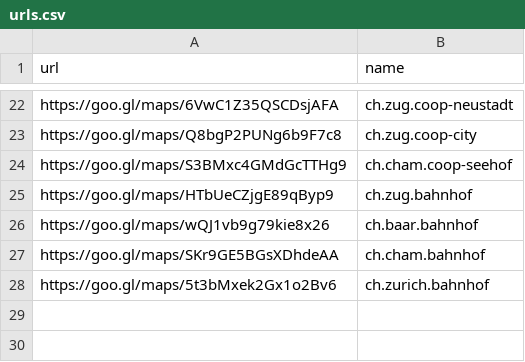
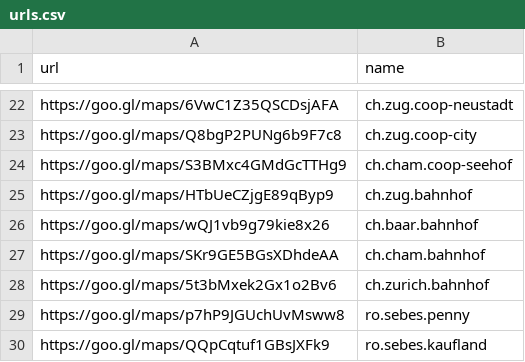
Before and after one commit to metebalci/gmaps_popular_times_carbon, a CSV file: urls.csv, drawn as a sheet; only a part is shown, gaps mark what is left out.

```diff
--- a/urls.csv
+++ b/urls.csv
@@ -28 +28,3 @@ https://goo.gl/maps/SKr9GE5BGsXDhdeAA,ch.cham.bahnhof
 https://goo.gl/maps/5t3bMxek2Gx1o2Bv6,ch.zurich.bahnhof
+https://goo.gl/maps/p7hP9JGUchUvMsww8,ro.sebes.penny
+https://goo.gl/maps/QQpCqtuf1GBsJXFk9,ro.sebes.kaufland
```
Also changed, not shown: 1 other file.
